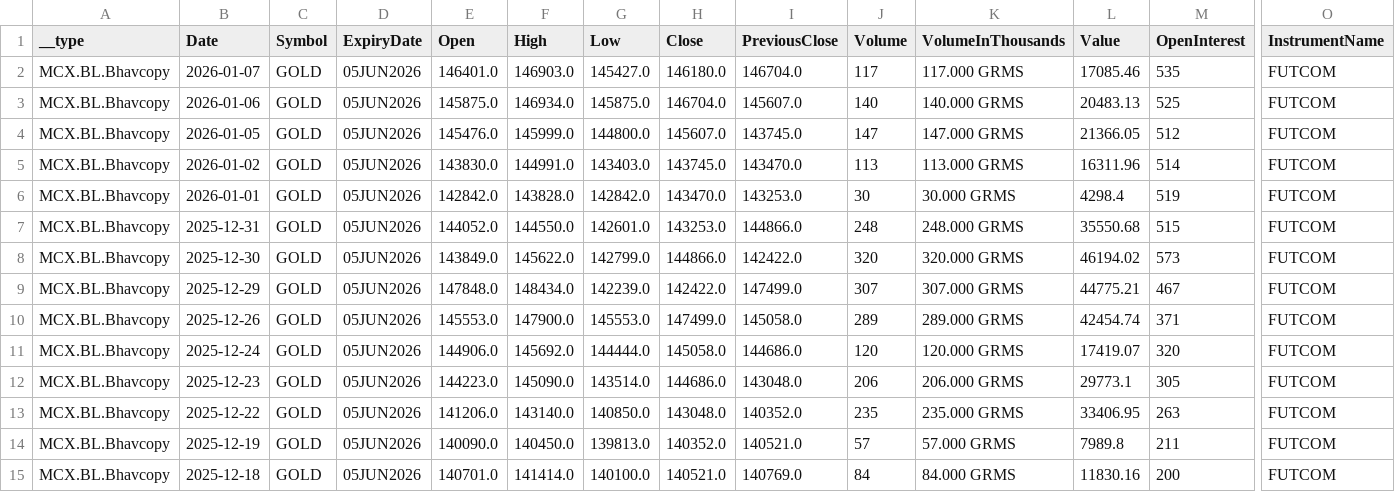
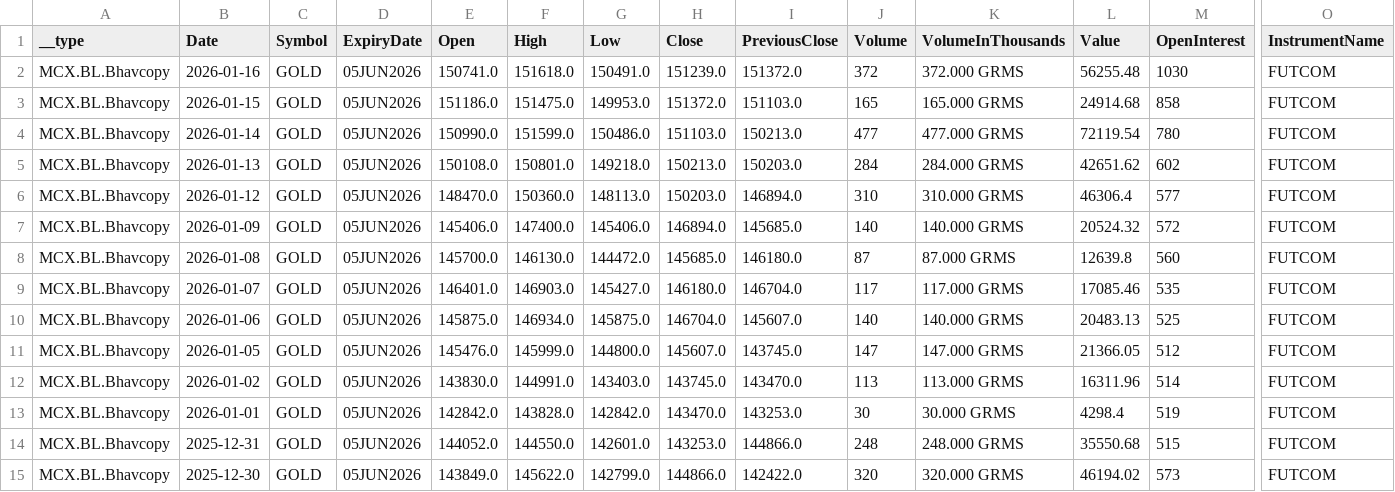
Before and after one commit to kunalAgarwal35/mcx-gold-backtest, a CSV file: gold_daily_ohlc/05JUN2026.csv, drawn as a sheet; only a part is shown, gaps mark what is left out; the shorter side is filled out with more unchanged rows; rows hold the shown columns only; the diff names each change by its address in the sheet, - before the commit and + after, or states it on an @@ line.

```diff
--- a/gold_daily_ohlc/05JUN2026.csv
+++ b/gold_daily_ohlc/05JUN2026.csv
+row 2: MCX.BL.Bhavcopy | 2026-01-16 | GOLD | 05JUN2026 | 150741.0 | 151618.0 | 150491.0 | 151239.0 | 151372.0 | 372 | 372.000 GRMS | 56255.48 | 1030 | FUTCOM
+row 3: MCX.BL.Bhavcopy | 2026-01-15 | GOLD | 05JUN2026 | 151186.0 | 151475.0 | 149953.0 | 151372.0 | 151103.0 | 165 | 165.000 GRMS | 24914.68 | 858 | FUTCOM
+row 4: MCX.BL.Bhavcopy | 2026-01-14 | GOLD | 05JUN2026 | 150990.0 | 151599.0 | 150486.0 | 151103.0 | 150213.0 | 477 | 477.000 GRMS | 72119.54 | 780 | FUTCOM
+row 5: MCX.BL.Bhavcopy | 2026-01-13 | GOLD | 05JUN2026 | 150108.0 | 150801.0 | 149218.0 | 150213.0 | 150203.0 | 284 | 284.000 GRMS | 42651.62 | 602 | FUTCOM
+row 6: MCX.BL.Bhavcopy | 2026-01-12 | GOLD | 05JUN2026 | 148470.0 | 150360.0 | 148113.0 | 150203.0 | 146894.0 | 310 | 310.000 GRMS | 46306.4 | 577 | FUTCOM
+row 7: MCX.BL.Bhavcopy | 2026-01-09 | GOLD | 05JUN2026 | 145406.0 | 147400.0 | 145406.0 | 146894.0 | 145685.0 | 140 | 140.000 GRMS | 20524.32 | 572 | FUTCOM
+row 8: MCX.BL.Bhavcopy | 2026-01-08 | GOLD | 05JUN2026 | 145700.0 | 146130.0 | 144472.0 | 145685.0 | 146180.0 | 87 | 87.000 GRMS | 12639.8 | 560 | FUTCOM
```
Also changed, not shown: gold_daily_ohlc/02APR2026.csv, gold_daily_ohlc/05FEB2026.csv, 4 other files.
